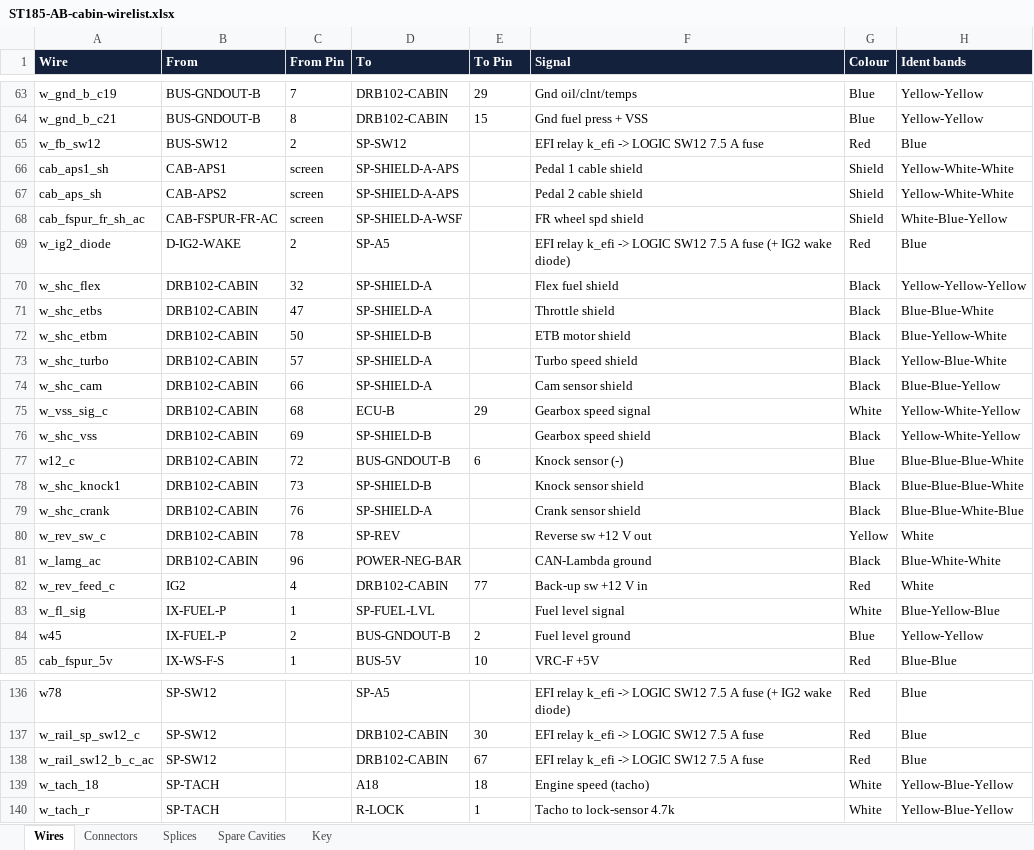
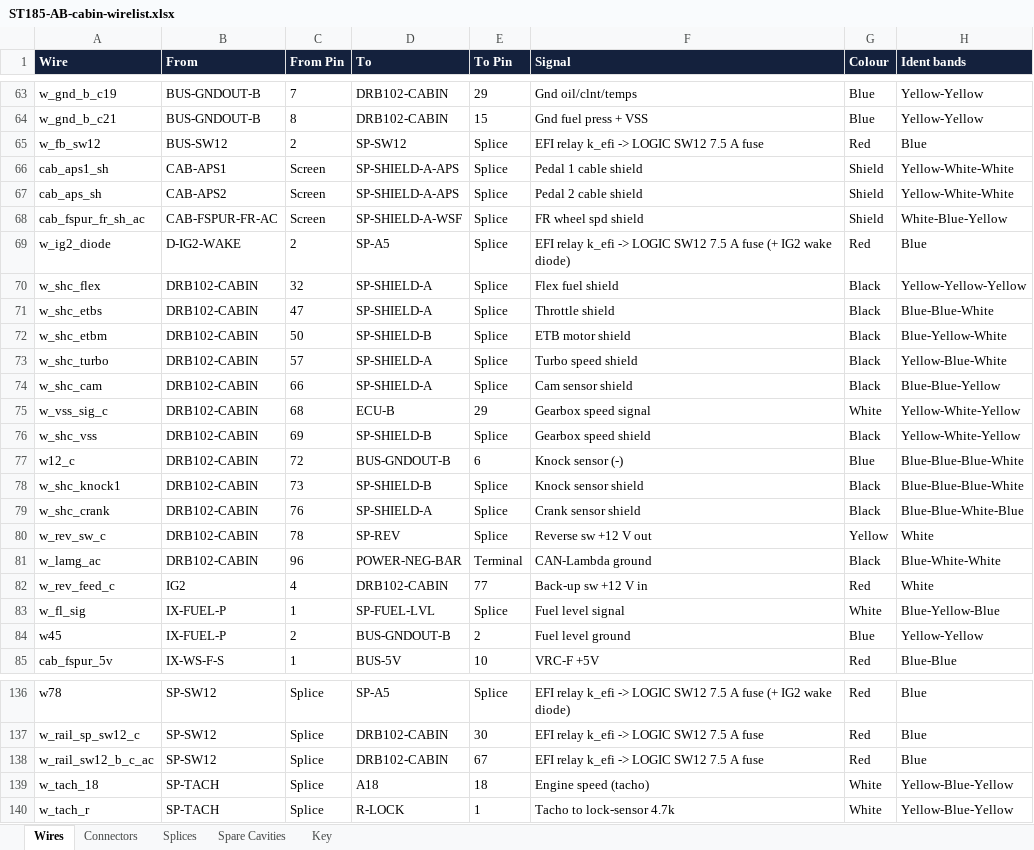
Before and after one commit to living-relation/st185-link-ecu-config, an Excel workbook: docs/harness/wirelists/ST185-AB-cabin-wirelist.xlsx, sheet Wires, drawn as a sheet; only a part is shown, gaps mark what is left out; values as stored, in another font and other column widths than the file's, no borders; the diff covers the shown part only; the diff names each change by its address in the sheet, - before the commit and + after, or states it on an @@ line.

```diff
--- a/docs/harness/wirelists/ST185-AB-cabin-wirelist.xlsx (sheet Wires)
+++ b/docs/harness/wirelists/ST185-AB-cabin-wirelist.xlsx (sheet Wires)
-E65:E74 (To Pin): (empty)
+E65:E74 (To Pin): Splice
-C66:C68 (From Pin): screen
+C66:C68 (From Pin): Screen
-E76 (To Pin): (empty)
+E76 (To Pin): Splice
-E78:E80 (To Pin): (empty)
+E78:E80 (To Pin): Splice
-E81 (To Pin): (empty)
+E81 (To Pin): Terminal
-E83 (To Pin): (empty)
+E83 (To Pin): Splice
-C136:C140 (From Pin): (empty)
+C136:C140 (From Pin): Splice
-E136 (To Pin): (empty)
+E136 (To Pin): Splice
```
Also changed, not shown: 39 edited cells elsewhere in this sheet, sheet Key, docs/harness/wirelists/ST185-AB-engine-wirelist.xlsx, 4 other files.
